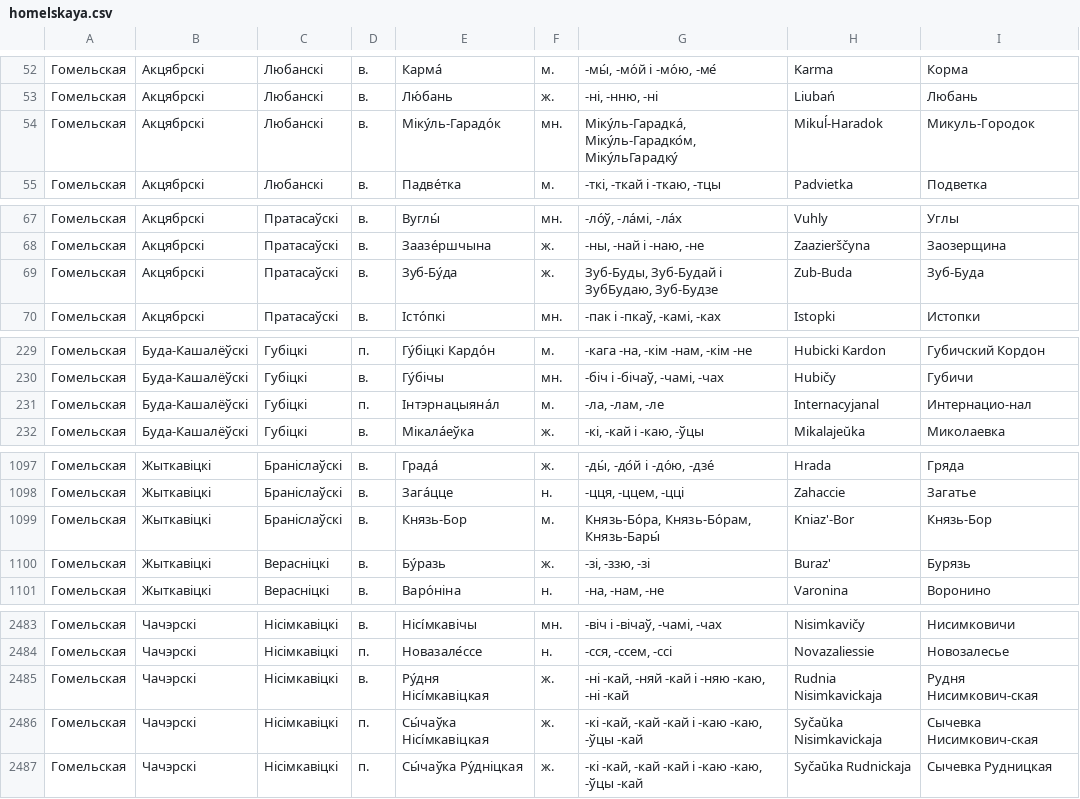
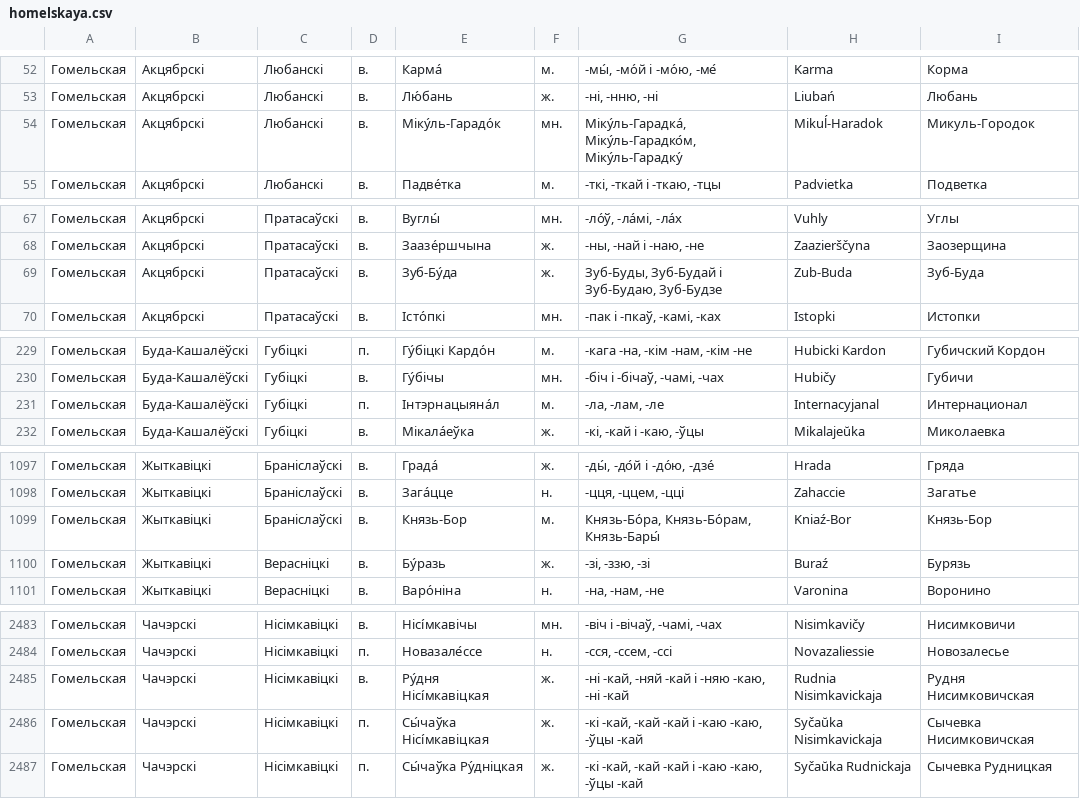
Before and after one commit to jekhor/belarus-place-names, a CSV file: homelskaya.csv, drawn as a sheet; only a part is shown, gaps mark what is left out; the diff covers the shown part only.

Commit message:
Fix typos in homelskaya.csv
Signed-off-by: Yauhen Kharuzhy <jekhor@gmail.com>

```diff
--- a/homelskaya.csv
+++ b/homelskaya.csv
@@ -53,3 +53,3 @@
 "Гомельская","Акцябрскі","Любанскі","в.","Лю́бань","ж.","-ні, -нню, -ні","Liubań","Любань"
-"Гомельская","Акцябрскі","Любанскі","в.","Міку́ль-Гарадо́к","мн.","Міку́ль-Гарадка́, Міку́ль-Гарадко́м, Міку́льГарадку́","Mikuĺ-Haradok","Микуль-Городок"
+"Гомельская","Акцябрскі","Любанскі","в.","Міку́ль-Гарадо́к","мн.","Міку́ль-Гарадка́, Міку́ль-Гарадко́м, Міку́ль-Гарадку́","Mikuĺ-Haradok","Микуль-Городок"
 "Гомельская","Акцябрскі","Любанскі","в.","Падве́тка","м.","-ткі, -ткай і -ткаю, -тцы","Padvietka","Подветка"
@@ -68,3 +68,3 @@
 "Гомельская","Акцябрскі","Пратасаўскі","в.","Заазе́ршчына","ж.","-ны, -най і -наю, -не","Zaazierščyna","Заозерщина"
-"Гомельская","Акцябрскі","Пратасаўскі","в.","Зуб-Бу́да","ж.","Зуб-Буды, Зуб-Будай і ЗубБудаю, Зуб-Будзе","Zub-Buda","Зуб-Буда"
+"Гомельская","Акцябрскі","Пратасаўскі","в.","Зуб-Бу́да","ж.","Зуб-Буды, Зуб-Будай і Зуб-Будаю, Зуб-Будзе","Zub-Buda","Зуб-Буда"
 "Гомельская","Акцябрскі","Пратасаўскі","в.","Істо́пкі","мн.","-пак і -пкаў, -камі, -ках","Istopki","Истопки"
@@ -230,3 +230,3 @@
 "Гомельская","Буда-Кашалёўскі","Губіцкі","в.","Гу́бічы","мн.","-біч і -бічаў, -чамі, -чах","Hubičy","Губичи"
-"Гомельская","Буда-Кашалёўскі","Губіцкі","п.","Інтэрнацыяна́л","м.","-ла, -лам, -ле","Internacyjanal","Интернацио-нал"
+"Гомельская","Буда-Кашалёўскі","Губіцкі","п.","Інтэрнацыяна́л","м.","-ла, -лам, -ле","Internacyjanal","Интернационал"
 "Гомельская","Буда-Кашалёўскі","Губіцкі","в.","Мікала́еўка","ж.","-кі, -кай і -каю, -ўцы","Mikalajeŭka","Миколаевка"
@@ -1098,4 +1098,4 @@
 "Гомельская","Жыткавіцкі","Браніслаўскі","в.","Зага́цце","н.","-цця, -ццем, -цці","Zahaccie","Загатье"
-"Гомельская","Жыткавіцкі","Браніслаўскі","в.","Князь-Бор","м.","Князь-Бо́ра, Князь-Бо́рам, Князь-Бары́","Kniaz'-Bor","Князь-Бор"
-"Гомельская","Жыткавіцкі","Верасніцкі","в.","Бу́разь","ж.","-зі, -ззю, -зі","Buraz'","Бурязь"
+"Гомельская","Жыткавіцкі","Браніслаўскі","в.","Князь-Бор","м.","Князь-Бо́ра, Князь-Бо́рам, Князь-Бары́","Kniaź-Bor","Князь-Бор"
+"Гомельская","Жыткавіцкі","Верасніцкі","в.","Бу́разь","ж.","-зі, -ззю, -зі","Buraź","Бурязь"
 "Гомельская","Жыткавіцкі","Верасніцкі","в.","Варо́ніна","н.","-на, -нам, -не","Varonina","Воронино"
@@ -2484,4 +2484,4 @@
 "Гомельская","Чачэрскі","Нісімкавіцкі","п.","Новазале́ссе","н.","-сся, -ссем, -ссі","Novazaliessie","Новозалесье"
-"Гомельская","Чачэрскі","Нісімкавіцкі","в.","Ру́дня Нісі́мкавіцкая","ж.","-ні -кай, -няй -кай і -няю -каю, -ні -кай","Rudnia Nisimkavickaja","Рудня Нисимкович-ская"
-"Гомельская","Чачэрскі","Нісімкавіцкі","п.","Сы́чаўка Нісі́мкавіцкая","ж.","-кі -кай, -кай -кай і -каю -каю, -ўцы -кай","Syčaŭka Nisimkavickaja","Сычевка Нисимкович-ская"
+"Гомельская","Чачэрскі","Нісімкавіцкі","в.","Ру́дня Нісі́мкавіцкая","ж.","-ні -кай, -няй -кай і -няю -каю, -ні -кай","Rudnia Nisimkavickaja","Рудня Нисимковичская"
+"Гомельская","Чачэрскі","Нісімкавіцкі","п.","Сы́чаўка Нісі́мкавіцкая","ж.","-кі -кай, -кай -кай і -каю -каю, -ўцы -кай","Syčaŭka Nisimkavickaja","Сычевка Нисимковичская"
 "Гомельская","Чачэрскі","Нісімкавіцкі","п.","Сы́чаўка Ру́дніцкая","ж.","-кі -кай, -кай -кай і -каю -каю, -ўцы -кай","Syčaŭka Rudnickaja","Сычевка Рудницкая"
```
Also changed, not shown: 15 edited cells elsewhere in this file.
